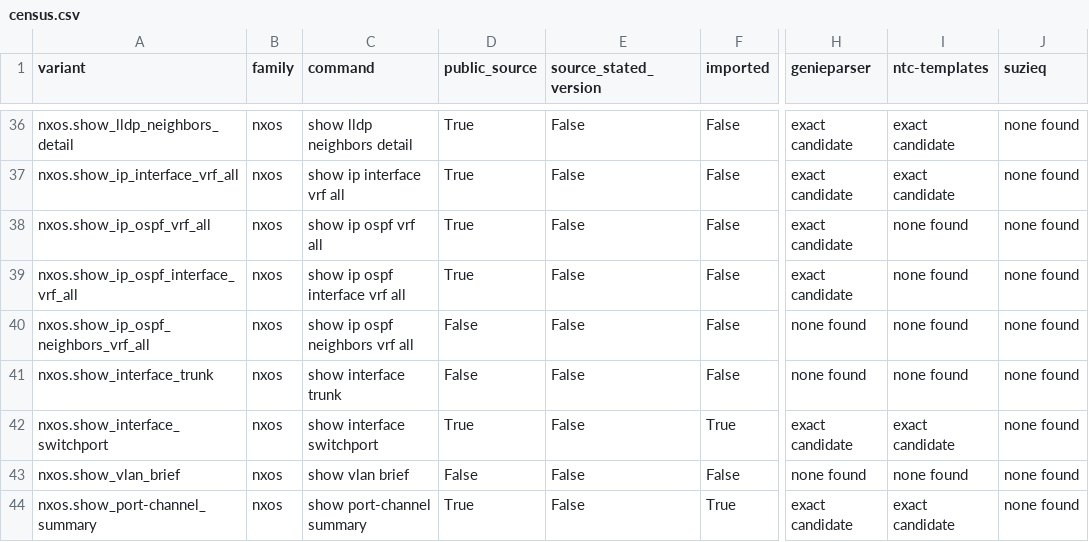
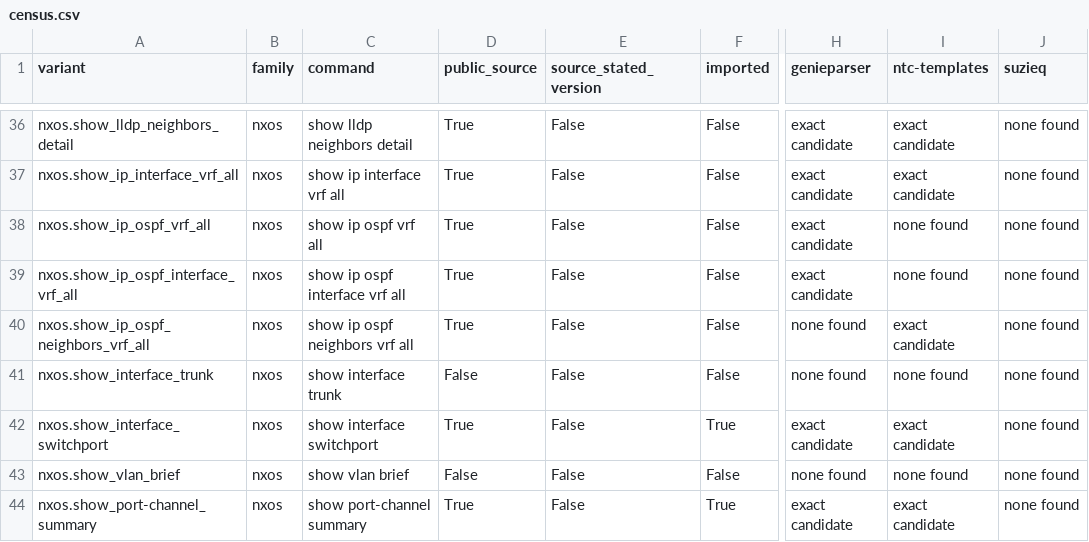
Before and after one commit to Tanveerahamed-Dev/atlas-brain-staging, a CSV file: docs/contract/tier-p/census.csv, drawn as a sheet; only a part is shown, gaps mark what is left out; the diff names each change by its address in the sheet, - before the commit and + after, or states it on an @@ line.

```diff
--- a/docs/contract/tier-p/census.csv
+++ b/docs/contract/tier-p/census.csv
-D40 (public_source): False
+D40 (public_source): True
-I40 (ntc-templates): none found
+I40 (ntc-templates): exact candidate
```
Also changed, not shown: docs/contract/tier-p/inventory.csv, 1 other file.
